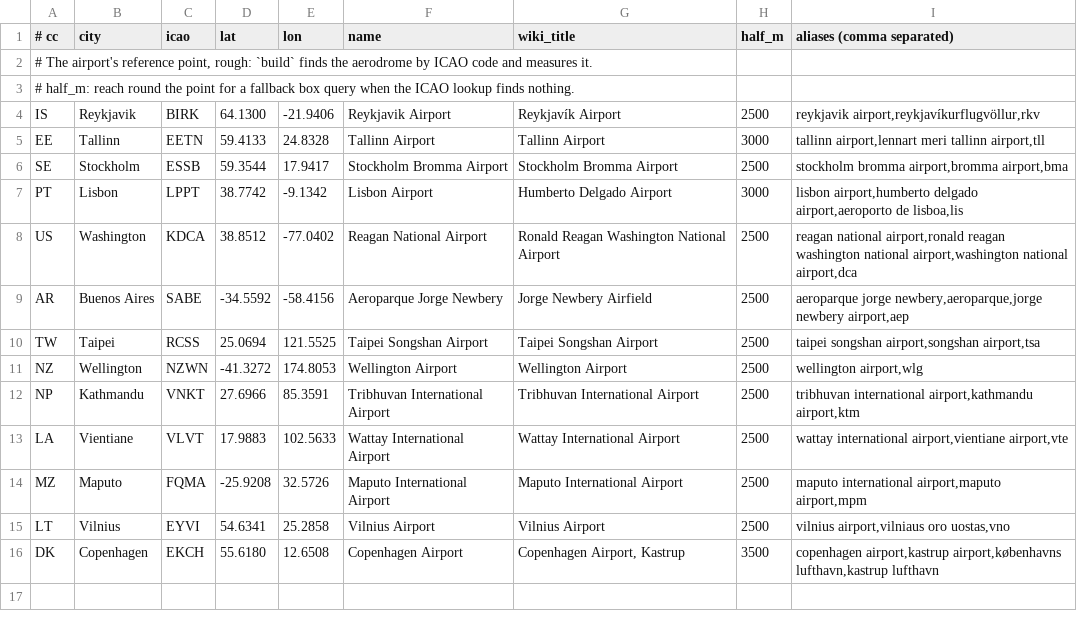
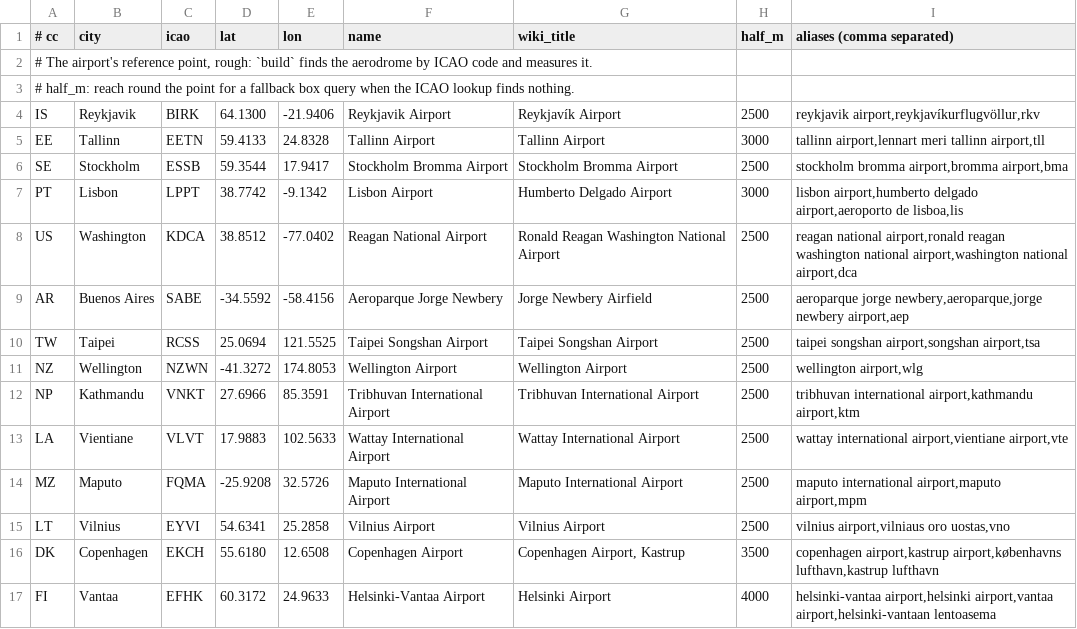
Before and after one commit to TuononenP/planet-render-360, a TSV file: tools/capital_airports.tsv, drawn as a sheet.

Commit message:
Add Helsinki-Vantaa airfield and ship terminal landmarks
Helsinki-Vantaa joins the capital-airports batch (measured EFHK
layout, secondary entry with its own reach_m, bespoke model with
dressed landside and terrain-draped parking): searchable with a pin.
New ship-terminals batch (Tallinn/Riga/Copenhagen/Oslo ferries and
six USA cruise ports) with a shared kit builder, pins and aliases,
and generalized cruise-liner berth boxes.

```diff
--- a/tools/capital_airports.tsv
+++ b/tools/capital_airports.tsv
@@ -16 +16,2 @@ LT	Vilnius	EYVI	54.6341	25.2858	Vilnius Airport	Vilnius Airport	2500	vilnius air
 DK	Copenhagen	EKCH	55.6180	12.6508	Copenhagen Airport	Copenhagen Airport, Kastrup	3500	copenhagen airport,kastrup airport,københavns lufthavn,kastrup lufthavn
+FI	Vantaa	EFHK	60.3172	24.9633	Helsinki-Vantaa Airport	Helsinki Airport	4000	helsinki-vantaa airport,helsinki airport,vantaa airport,helsinki-vantaan lentoasema
```
Also changed, not shown: 18 other files.
